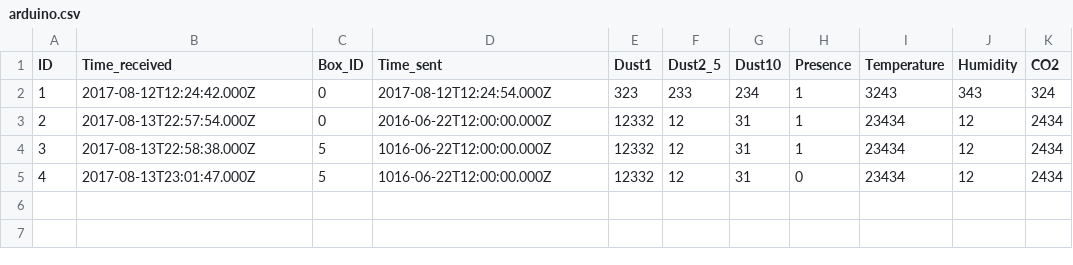
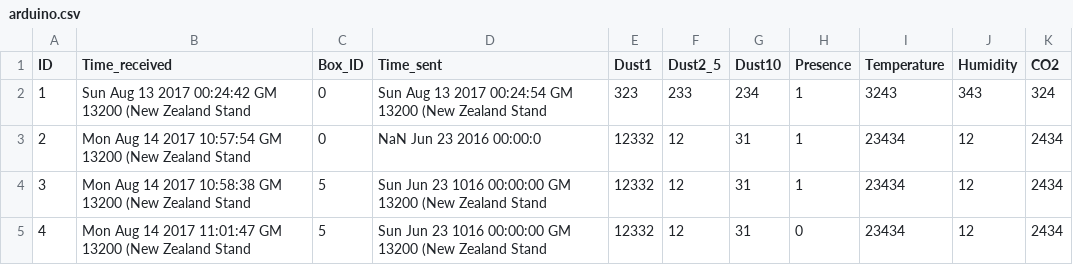
Before and after one commit to SKOMOBO/server, a CSV file: arduino.csv, drawn as a sheet.

```diff
--- a/arduino.csv
+++ b/arduino.csv
@@ -1,5 +1,5 @@
 "ID","Time_received","Box_ID","Time_sent","Dust1","Dust2_5","Dust10","Presence","Temperature","Humidity","CO2"
-1,"2017-08-12T12:24:42.000Z","0","2017-08-12T12:24:54.000Z",323,233,234,"1",3243,343,324
-2,"2017-08-13T22:57:54.000Z","0","2016-06-22T12:00:00.000Z",12332,12,31,"1",23434,12,2434
-3,"2017-08-13T22:58:38.000Z","5","1016-06-22T12:00:00.000Z",12332,12,31,"1",23434,12,2434
-4,"2017-08-13T23:01:47.000Z","5","1016-06-22T12:00:00.000Z",12332,12,31,"0",23434,12,2434
+1,"Sun Aug 13 2017 00:24:42 GM 13200 (New Zealand Stand","0","Sun Aug 13 2017 00:24:54 GM 13200 (New Zealand Stand",323,233,234,"1",3243,343,324
+2,"Mon Aug 14 2017 10:57:54 GM 13200 (New Zealand Stand","0"," NaN Jun 23 2016 00:00:0",12332,12,31,"1",23434,12,2434
+3,"Mon Aug 14 2017 10:58:38 GM 13200 (New Zealand Stand","5","Sun Jun 23 1016 00:00:00 GM 13200 (New Zealand Stand",12332,12,31,"1",23434,12,2434
+4,"Mon Aug 14 2017 11:01:47 GM 13200 (New Zealand Stand","5","Sun Jun 23 1016 00:00:00 GM 13200 (New Zealand Stand",12332,12,31,"0",23434,12,2434
```
Also changed, not shown: 3 other files.
